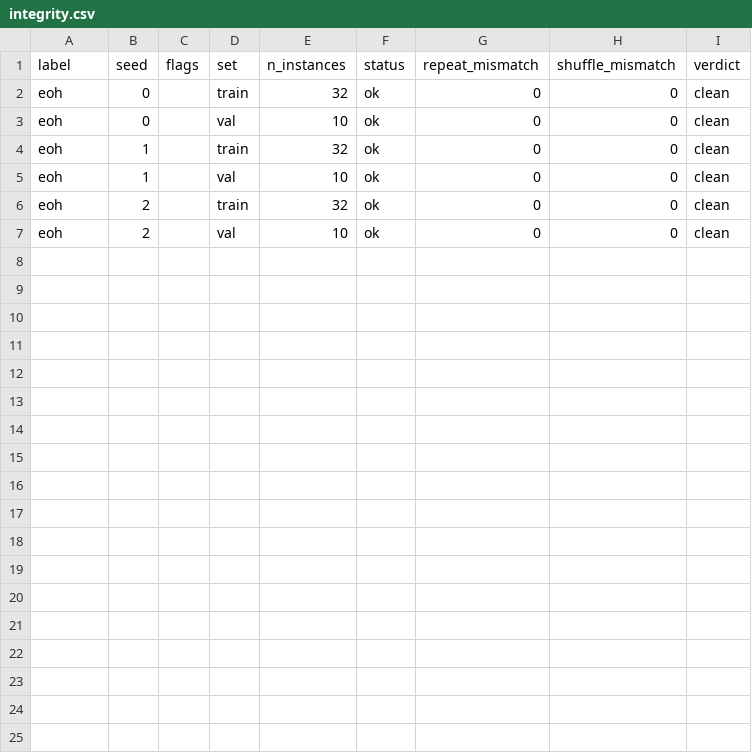
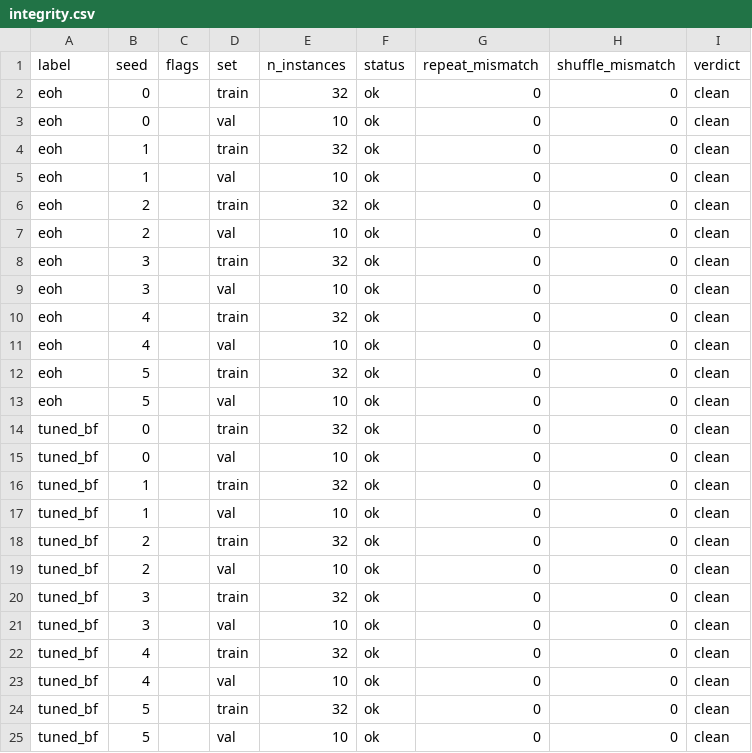
Before and after one commit to jinsyl123/dsa4212-project, a CSV file: code/results/eoh_baseline__openrouter-gemini-3.5-flash-lite/integrity.csv, drawn as a sheet.

Commit message:
Results: tuned Best Fit seeds 0-5; rerun final eval, summary, diagnostics, integrity
Reran tuned_bf for seeds 0-5 (EoH now has 6), 300 evals each, same config.
Seeds 0-2 reproduce exactly (byte-identical best programs); their evals.csv
now has the integrity column. Then reran evaluate_final, summarise, diagnose
and check_integrity for the whole experiment. The 48 existing rows of
final_summary.csv (EoH + baselines) are unchanged; 8 tuned_bf rows added.
integrity.csv now covers EoH seeds 3-5 and tuned_bf too: all clean.

```diff
--- a/code/results/eoh_baseline__openrouter-gemini-3.5-flash-lite/integrity.csv
+++ b/code/results/eoh_baseline__openrouter-gemini-3.5-flash-lite/integrity.csv
@@ -7 +7,19 @@ eoh,2,,train,32,ok,0,0,clean
 eoh,2,,val,10,ok,0,0,clean
+eoh,3,,train,32,ok,0,0,clean
+eoh,3,,val,10,ok,0,0,clean
+eoh,4,,train,32,ok,0,0,clean
+eoh,4,,val,10,ok,0,0,clean
+eoh,5,,train,32,ok,0,0,clean
+eoh,5,,val,10,ok,0,0,clean
+tuned_bf,0,,train,32,ok,0,0,clean
+tuned_bf,0,,val,10,ok,0,0,clean
+tuned_bf,1,,train,32,ok,0,0,clean
+tuned_bf,1,,val,10,ok,0,0,clean
+tuned_bf,2,,train,32,ok,0,0,clean
+tuned_bf,2,,val,10,ok,0,0,clean
+tuned_bf,3,,train,32,ok,0,0,clean
+tuned_bf,3,,val,10,ok,0,0,clean
+tuned_bf,4,,train,32,ok,0,0,clean
+tuned_bf,4,,val,10,ok,0,0,clean
+tuned_bf,5,,train,32,ok,0,0,clean
+tuned_bf,5,,val,10,ok,0,0,clean
```
Also changed, not shown: code/results/eoh_baseline__openrouter-gemini-3.5-flash-lite/diagnostics_summary.csv, code/results/eoh_baseline__openrouter-gemini-3.5-flash-lite/final_summary.csv, 26 other files.
